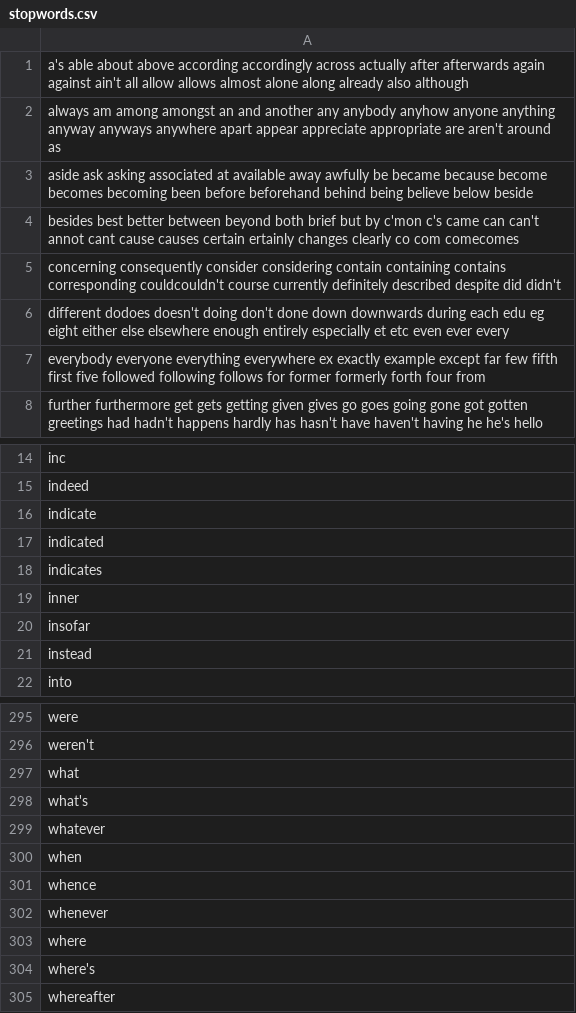
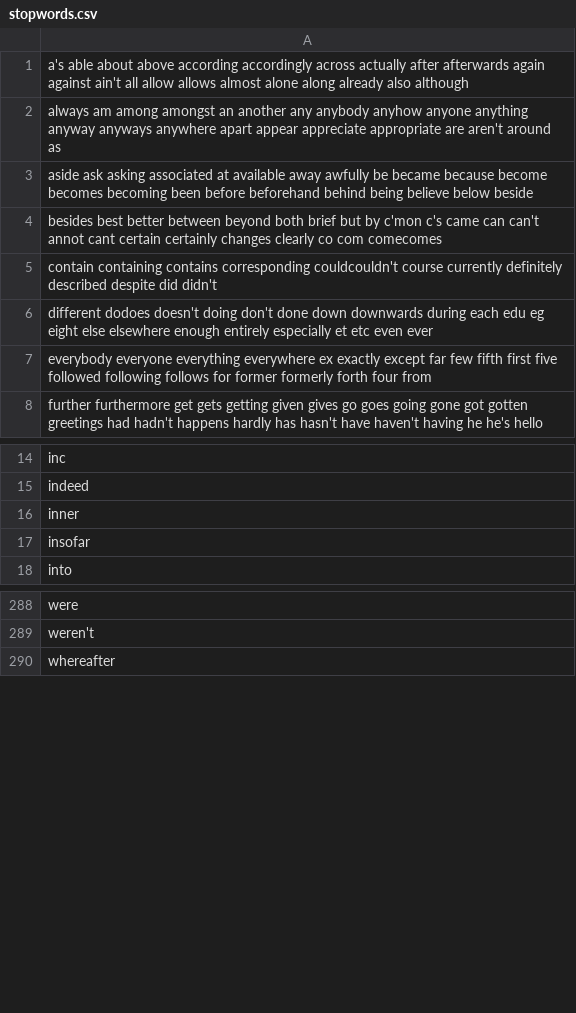
Before and after one commit to stackroute/ibm-wave3-plasma, a CSV file: nlp-service/dictionary/stopwords.csv, drawn as a sheet; only a part is shown, gaps mark what is left out; the diff covers the shown part only.

```diff
--- a/nlp-service/dictionary/stopwords.csv
+++ b/nlp-service/dictionary/stopwords.csv
@@ -1,8 +1,8 @@
 a's able about above according accordingly across actually after afterwards again against ain't all allow allows almost alone along already also although
-always am among amongst an and another any anybody anyhow anyone anything anyway anyways anywhere apart appear appreciate appropriate are aren't around as
+always am among amongst an  another any anybody anyhow anyone anything anyway anyways anywhere apart appear appreciate appropriate are aren't around as
 aside ask asking associated at available away awfully be became because become becomes becoming been before beforehand behind being believe below beside
-besides best better between beyond both brief but by c'mon c's came can can't annot cant cause causes certain ertainly changes clearly co com comecomes
-concerning consequently consider considering contain containing contains corresponding couldcouldn't course currently definitely described despite did didn't
-different dodoes doesn't doing don't done down downwards during each edu eg eight either else elsewhere enough entirely especially et etc even ever every
-everybody everyone everything everywhere ex exactly example except far few fifth first five followed following follows for former formerly forth four from
+besides best better between beyond both brief but by c'mon c's came can can't annot cant  certain certainly changes clearly co com comecomes
+ contain containing contains corresponding couldcouldn't course currently definitely described despite did didn't
+different dodoes doesn't doing don't done down downwards during each edu eg eight else elsewhere enough entirely especially et etc even ever
+everybody everyone everything everywhere ex exactly  except far few fifth first five followed following follows for former formerly forth four from
 further furthermore get gets getting given gives go goes going gone got gotten greetings had hadn't happens hardly has hasn't have haven't having he he's hello
@@ -15,8 +15,4 @@ inc
 indeed
-indicate
-indicated
-indicates
 inner
 insofar
-instead
 into
@@ -296,10 +289,2 @@ were
 weren't
-what
-what's
-whatever
-when
-whence
-whenever
-where
-where's
 whereafter
```
Also changed, not shown: 7 removed rows elsewhere in this file, 6 other files.
